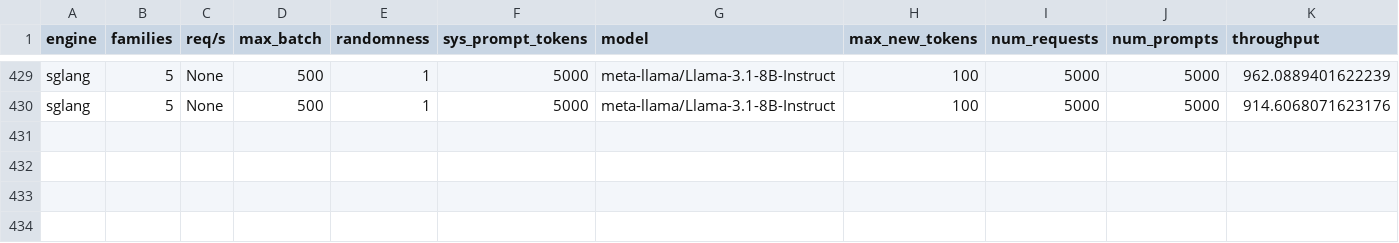
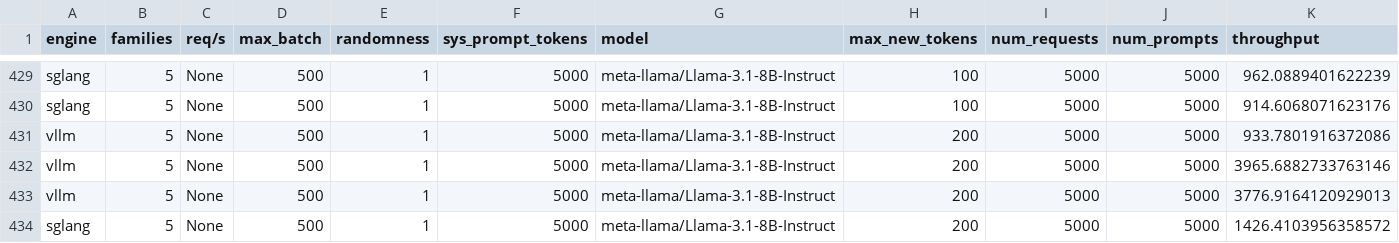
Before and after one commit to sakshamrathi21/Structured_LLM_Optimization, a CSV file: code/vllm/paper_eval_results.csv, drawn as a sheet; only a part is shown, gaps mark what is left out; rows hold the shown columns only; the diff names each change by its address in the sheet, - before the commit and + after, or states it on an @@ line.

```diff
--- a/code/vllm/paper_eval_results.csv
+++ b/code/vllm/paper_eval_results.csv
+row 431: vllm | 5 | None | 500 | 1 | 5000 | meta-llama/Llama-3.1-8B-Instruct | 200 | 5000 | 5000 | 933.7801916372086
+row 432: vllm | 5 | None | 500 | 1 | 5000 | meta-llama/Llama-3.1-8B-Instruct | 200 | 5000 | 5000 | 3965.6882733763146
+row 433: vllm | 5 | None | 500 | 1 | 5000 | meta-llama/Llama-3.1-8B-Instruct | 200 | 5000 | 5000 | 3776.9164120929013
+row 434: sglang | 5 | None | 500 | 1 | 5000 | meta-llama/Llama-3.1-8B-Instruct | 200 | 5000 | 5000 | 1426.4103956358572
```
Also changed, not shown: 3 other files.
